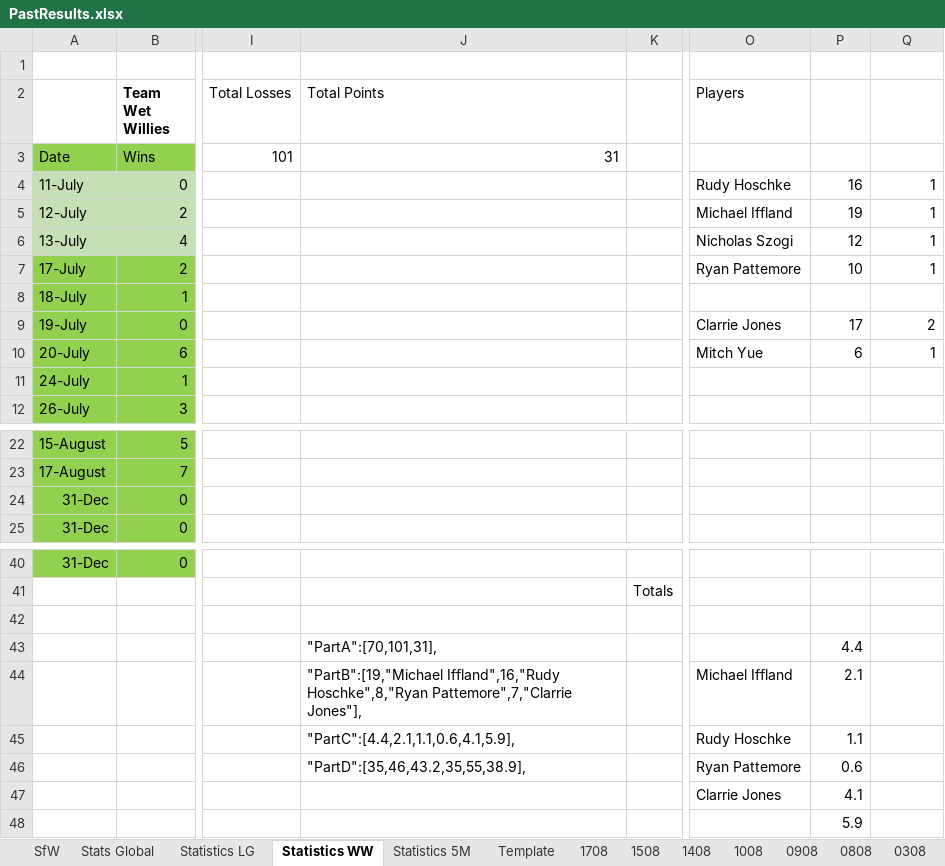
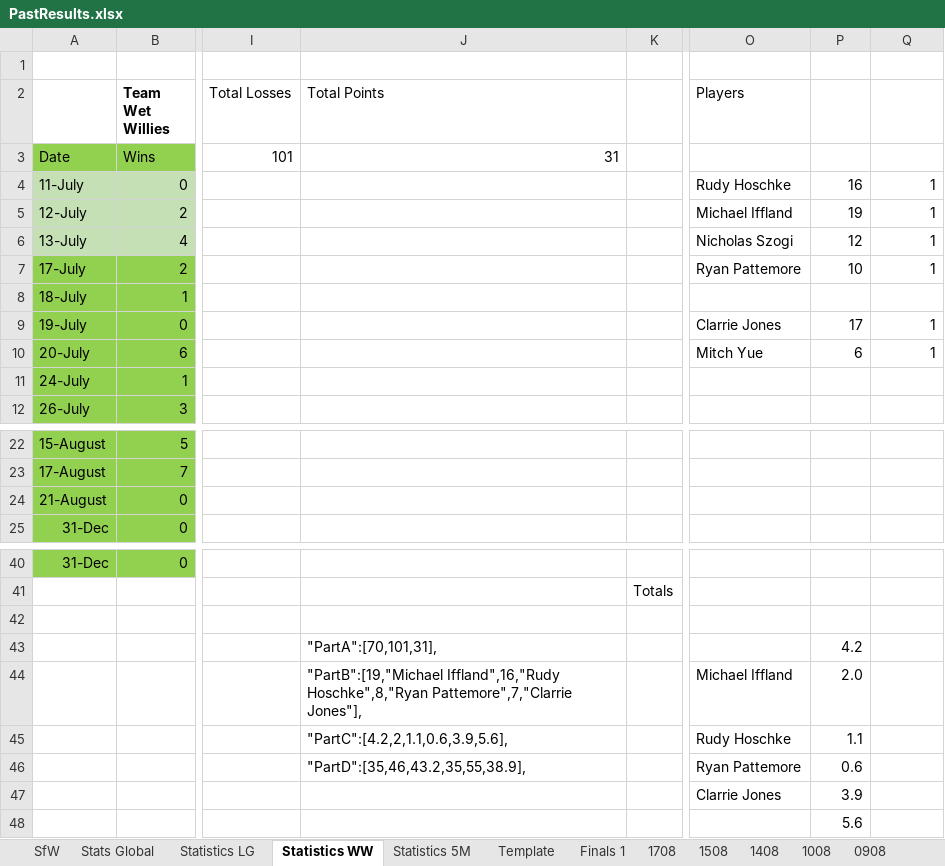
Before and after one commit to KingGoose20/LTBOS3, an Excel workbook: Other Files/PastResults.xlsx, sheet Statistics WW, drawn as a sheet; only a part is shown, gaps mark what is left out; values as stored, in another font and other column widths than the file's, no borders; table styles not drawn; the diff names each change by its address in the sheet, - before the commit and + after, or states it on an @@ line.

```diff
--- a/Other Files/PastResults.xlsx (sheet Statistics WW)
+++ b/Other Files/PastResults.xlsx (sheet Statistics WW)
+sheet tab: Finals 1
-Q9: 2
+Q9: 1
-A24: 31-Dec
+A24: 21-August
-P43: 4.4
+P43: 4.2
-P44: 2.1
+P44: 2.0
-J45 (Total Points): "PartC":[4.4,2.1,1.1,0.6,4.1,5.9],
+J45 (Total Points): "PartC":[4.2,2,1.1,0.6,3.9,5.6],
-P47: 4.1
+P47: 3.9
-P48: 5.9
+P48: 5.6
```
Also changed, not shown: sheet Stats Global, sheet SfW, sheet Statistics LG, sheet Statistics 5M, formulas that keep their value, charts or pictures, 2 other files.
